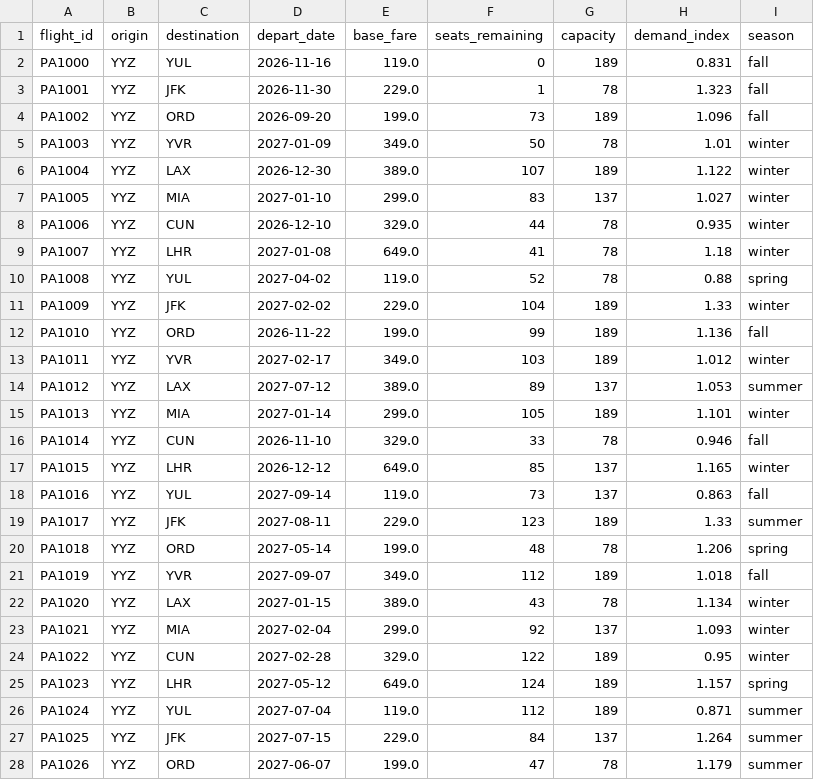
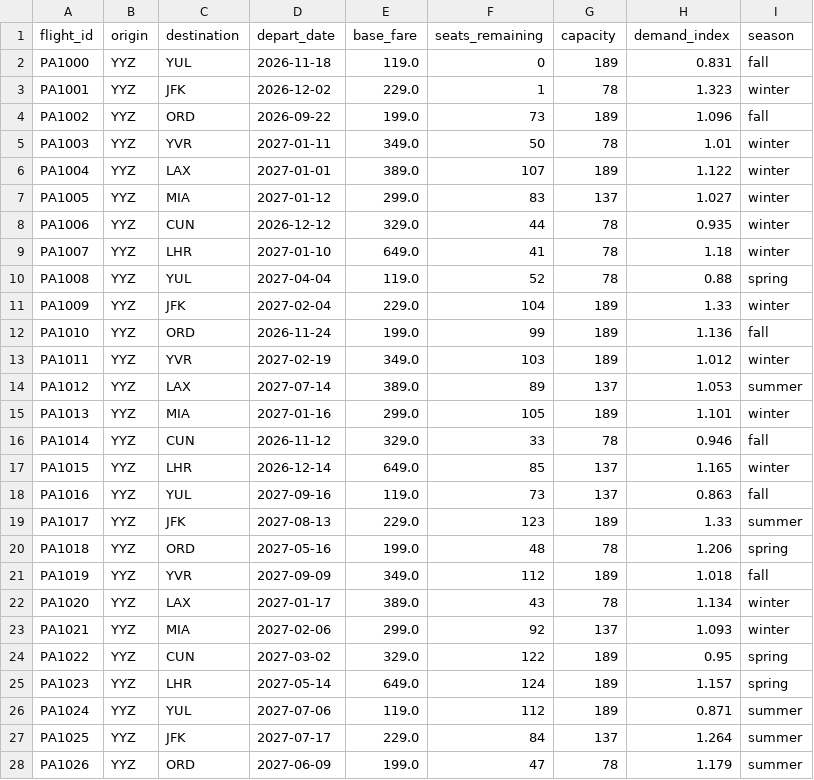
Before and after one commit to joyce0129/potter-airline-project, a CSV file: flights.csv, drawn as a sheet; only a part is shown; the diff covers the shown part only.

```diff
--- a/flights.csv
+++ b/flights.csv
@@ -1,28 +1,28 @@
 flight_id,origin,destination,depart_date,base_fare,seats_remaining,capacity,demand_index,season
-PA1000,YYZ,YUL,2026-11-16,119.0,0,189,0.831,fall
-PA1001,YYZ,JFK,2026-11-30,229.0,1,78,1.323,fall
-PA1002,YYZ,ORD,2026-09-20,199.0,73,189,1.096,fall
-PA1003,YYZ,YVR,2027-01-09,349.0,50,78,1.01,winter
-PA1004,YYZ,LAX,2026-12-30,389.0,107,189,1.122,winter
-PA1005,YYZ,MIA,2027-01-10,299.0,83,137,1.027,winter
-PA1006,YYZ,CUN,2026-12-10,329.0,44,78,0.935,winter
-PA1007,YYZ,LHR,2027-01-08,649.0,41,78,1.18,winter
-PA1008,YYZ,YUL,2027-04-02,119.0,52,78,0.88,spring
-PA1009,YYZ,JFK,2027-02-02,229.0,104,189,1.33,winter
-PA1010,YYZ,ORD,2026-11-22,199.0,99,189,1.136,fall
-PA1011,YYZ,YVR,2027-02-17,349.0,103,189,1.012,winter
-PA1012,YYZ,LAX,2027-07-12,389.0,89,137,1.053,summer
-PA1013,YYZ,MIA,2027-01-14,299.0,105,189,1.101,winter
-PA1014,YYZ,CUN,2026-11-10,329.0,33,78,0.946,fall
-PA1015,YYZ,LHR,2026-12-12,649.0,85,137,1.165,winter
-PA1016,YYZ,YUL,2027-09-14,119.0,73,137,0.863,fall
-PA1017,YYZ,JFK,2027-08-11,229.0,123,189,1.33,summer
-PA1018,YYZ,ORD,2027-05-14,199.0,48,78,1.206,spring
-PA1019,YYZ,YVR,2027-09-07,349.0,112,189,1.018,fall
-PA1020,YYZ,LAX,2027-01-15,389.0,43,78,1.134,winter
-PA1021,YYZ,MIA,2027-02-04,299.0,92,137,1.093,winter
-PA1022,YYZ,CUN,2027-02-28,329.0,122,189,0.95,winter
-PA1023,YYZ,LHR,2027-05-12,649.0,124,189,1.157,spring
-PA1024,YYZ,YUL,2027-07-04,119.0,112,189,0.871,summer
-PA1025,YYZ,JFK,2027-07-15,229.0,84,137,1.264,summer
-PA1026,YYZ,ORD,2027-06-07,199.0,47,78,1.179,summer
+PA1000,YYZ,YUL,2026-11-18,119.0,0,189,0.831,fall
+PA1001,YYZ,JFK,2026-12-02,229.0,1,78,1.323,winter
+PA1002,YYZ,ORD,2026-09-22,199.0,73,189,1.096,fall
+PA1003,YYZ,YVR,2027-01-11,349.0,50,78,1.01,winter
+PA1004,YYZ,LAX,2027-01-01,389.0,107,189,1.122,winter
+PA1005,YYZ,MIA,2027-01-12,299.0,83,137,1.027,winter
+PA1006,YYZ,CUN,2026-12-12,329.0,44,78,0.935,winter
+PA1007,YYZ,LHR,2027-01-10,649.0,41,78,1.18,winter
+PA1008,YYZ,YUL,2027-04-04,119.0,52,78,0.88,spring
+PA1009,YYZ,JFK,2027-02-04,229.0,104,189,1.33,winter
+PA1010,YYZ,ORD,2026-11-24,199.0,99,189,1.136,fall
+PA1011,YYZ,YVR,2027-02-19,349.0,103,189,1.012,winter
+PA1012,YYZ,LAX,2027-07-14,389.0,89,137,1.053,summer
+PA1013,YYZ,MIA,2027-01-16,299.0,105,189,1.101,winter
+PA1014,YYZ,CUN,2026-11-12,329.0,33,78,0.946,fall
+PA1015,YYZ,LHR,2026-12-14,649.0,85,137,1.165,winter
+PA1016,YYZ,YUL,2027-09-16,119.0,73,137,0.863,fall
+PA1017,YYZ,JFK,2027-08-13,229.0,123,189,1.33,summer
+PA1018,YYZ,ORD,2027-05-16,199.0,48,78,1.206,spring
+PA1019,YYZ,YVR,2027-09-09,349.0,112,189,1.018,fall
+PA1020,YYZ,LAX,2027-01-17,389.0,43,78,1.134,winter
+PA1021,YYZ,MIA,2027-02-06,299.0,92,137,1.093,winter
+PA1022,YYZ,CUN,2027-03-02,329.0,122,189,0.95,spring
+PA1023,YYZ,LHR,2027-05-14,649.0,124,189,1.157,spring
+PA1024,YYZ,YUL,2027-07-06,119.0,112,189,0.871,summer
+PA1025,YYZ,JFK,2027-07-17,229.0,84,137,1.264,summer
+PA1026,YYZ,ORD,2027-06-09,199.0,47,78,1.179,summer
```
Also changed, not shown: 74 edited cells elsewhere in this file, 1 other file.
